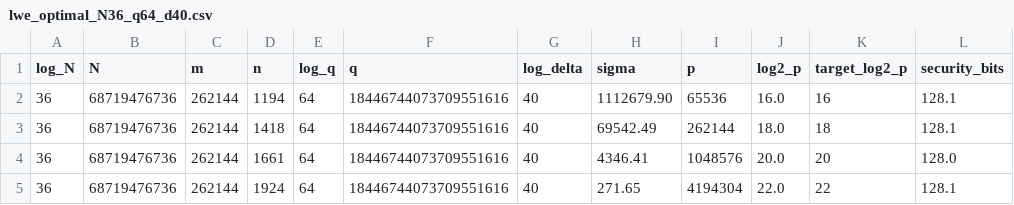
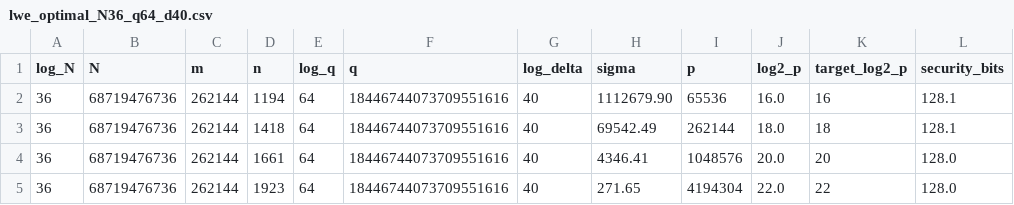
Before and after one commit to erfanhabibipanah/lattice-estimator, a CSV file: lwe_optimal_N36_q64_d40.csv, drawn as a sheet.

Commit message:
Re-run due to lattice estimator update

```diff
--- a/lwe_optimal_N36_q64_d40.csv
+++ b/lwe_optimal_N36_q64_d40.csv
@@ -4,2 +4,2 @@ log_N,N,m,n,log_q,q,log_delta,sigma,p,log2_p,target_log2_p,security_bits
 36,68719476736,262144,1661,64,18446744073709551616,40,4346.41,1048576,20.0,20,128.0
-36,68719476736,262144,1924,64,18446744073709551616,40,271.65,4194304,22.0,22,128.1
+36,68719476736,262144,1923,64,18446744073709551616,40,271.65,4194304,22.0,22,128.0
```
